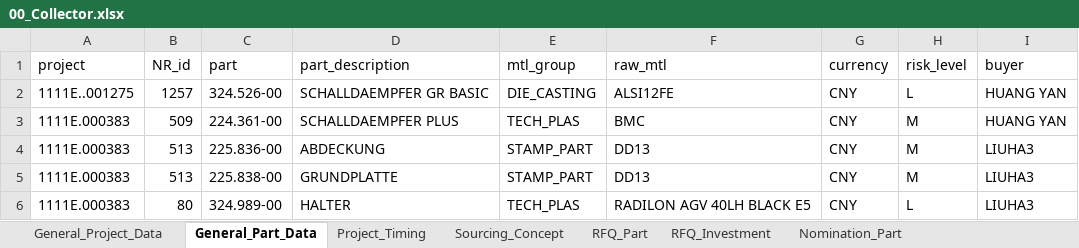
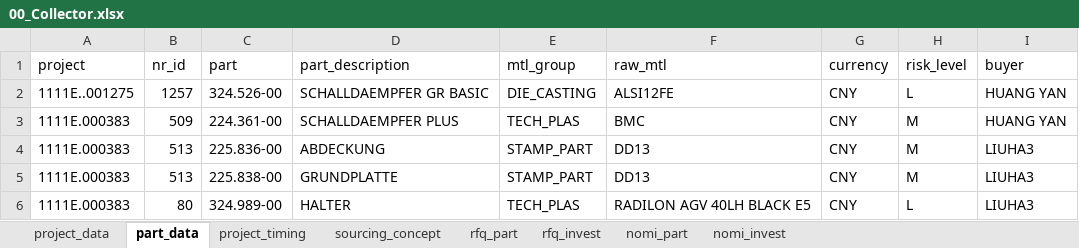
Before and after one commit to chenmingio/PUR, an Excel workbook: 00_Collector.xlsx, sheet part_data, drawn as a sheet; only a part is shown; values as stored, in another font and other column widths than the file's, no borders; table styles not drawn; the diff names each change by its address in the sheet, - before the commit and + after, or states it on an @@ line.

```diff
--- a/00_Collector.xlsx (sheet part_data)
+++ b/00_Collector.xlsx (sheet part_data)
-sheet tab: General_Project_Data
+sheet tab: project_data
-sheet tab: General_Part_Data
+sheet tab: part_data
-sheet tab: Project_Timing
+sheet tab: project_timing
-sheet tab: Sourcing_Concept
+sheet tab: sourcing_concept
-sheet tab: RFQ_Part
+sheet tab: rfq_part
-sheet tab: RFQ_Investment
+sheet tab: rfq_invest
-sheet tab: Nomination_Part
+sheet tab: nomi_part
-B1: NR_id
+B1: nr_id
```
Also changed, not shown: sheet nomi_invest, sheet project_timing, sheet nomi_part, other sheet tabs.
